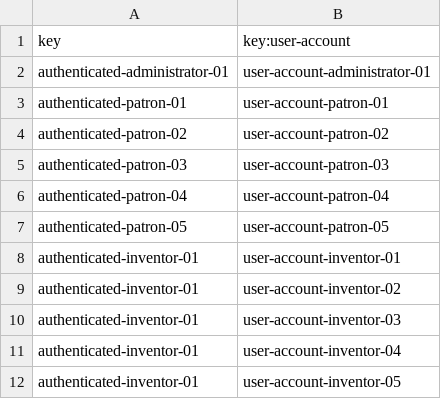
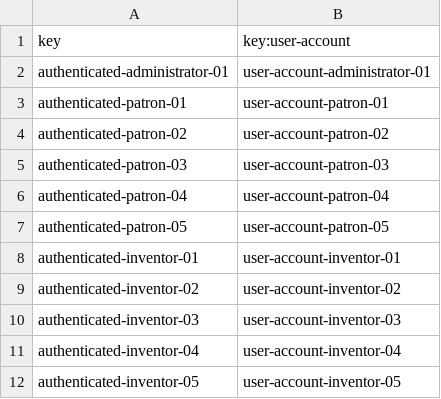
Before and after one commit to mansanrod4/Acme-Toolkits, a CSV file: src/main/webapp/WEB-INF/resources/sample-data/authenticated.csv, drawn as a sheet.

```diff
--- a/src/main/webapp/WEB-INF/resources/sample-data/authenticated.csv
+++ b/src/main/webapp/WEB-INF/resources/sample-data/authenticated.csv
@@ -8,5 +8,5 @@ authenticated-patron-05,user-account-patron-05
 authenticated-inventor-01,user-account-inventor-01
-authenticated-inventor-01,user-account-inventor-02
-authenticated-inventor-01,user-account-inventor-03
-authenticated-inventor-01,user-account-inventor-04
-authenticated-inventor-01,user-account-inventor-05
+authenticated-inventor-02,user-account-inventor-02
+authenticated-inventor-03,user-account-inventor-03
+authenticated-inventor-04,user-account-inventor-04
+authenticated-inventor-05,user-account-inventor-05
```
Also changed, not shown: 10 other files.
